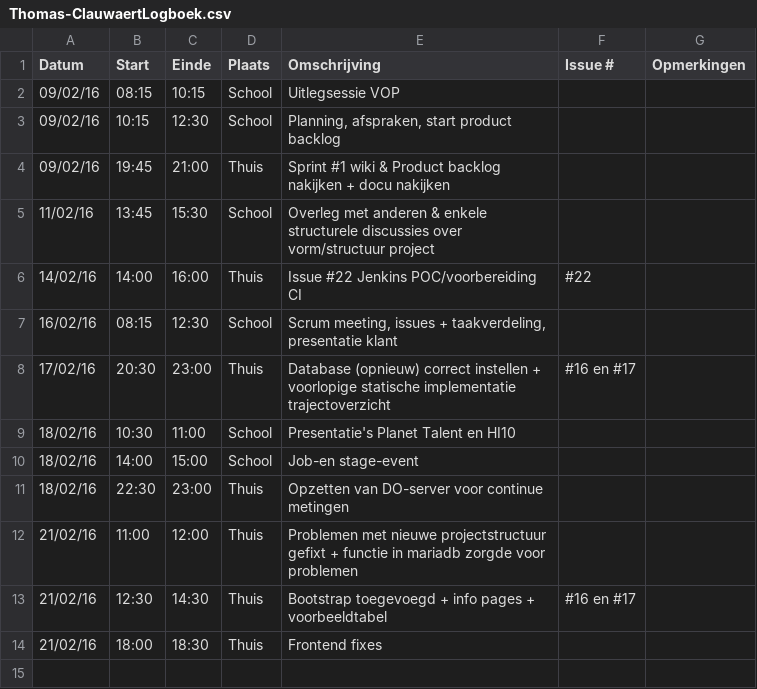
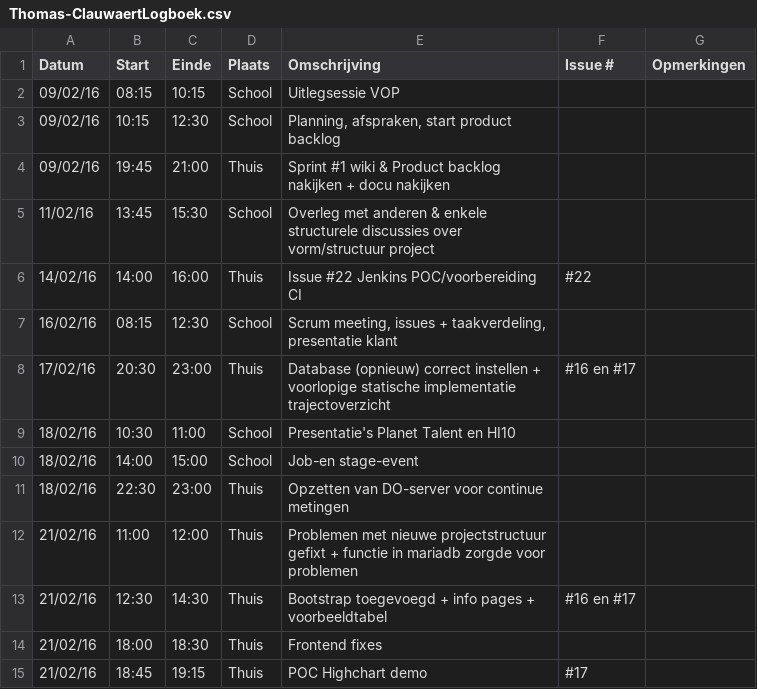
Before and after one commit to verkeergent/Traffic-Travel-Time-Analyzer-4, a CSV file: Thomas-ClauwaertLogboek.csv, drawn as a sheet.

Commit message:
Update Thomas-ClauwaertLogboek.csv

```diff
--- a/Thomas-ClauwaertLogboek.csv
+++ b/Thomas-ClauwaertLogboek.csv
@@ -14 +14,2 @@ Datum,Start,Einde,Plaats,Omschrijving,Issue #,Opmerkingen
 21/02/16,18:00,18:30,Thuis,"Frontend fixes",,
+21/02/16,18:45,19:15,Thuis,"POC Highchart demo",#17,
```
